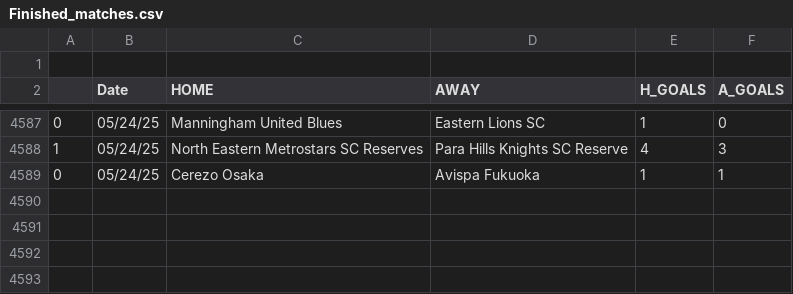
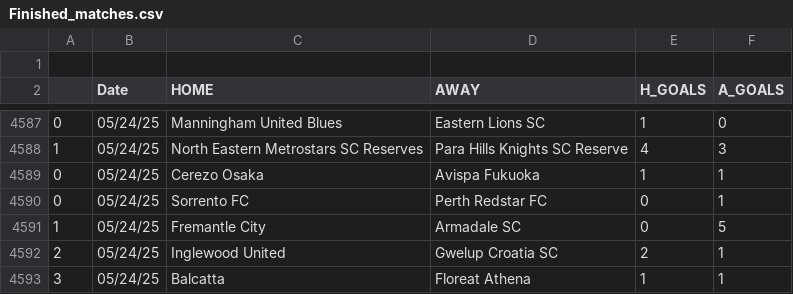
Before and after one commit to JOSPHATT/Finished_Matches, a CSV file: Finished_matches.csv, drawn as a sheet; only a part is shown, gaps mark what is left out.

```diff
--- a/Finished_matches.csv
+++ b/Finished_matches.csv
@@ -4589 +4589,5 @@
 0,05/24/25,Cerezo Osaka,Avispa Fukuoka,1,1
+0,05/24/25,Sorrento FC,Perth Redstar FC,0,1
+1,05/24/25,Fremantle City,Armadale SC,0,5
+2,05/24/25,Inglewood United,Gwelup Croatia SC,2,1
+3,05/24/25,Balcatta,Floreat Athena,1,1
```
Also changed, not shown: half_time_matches.csv.
